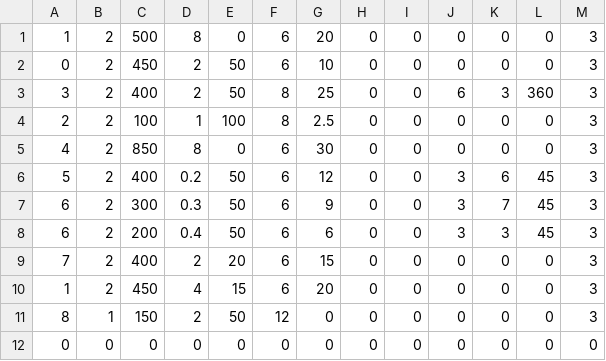
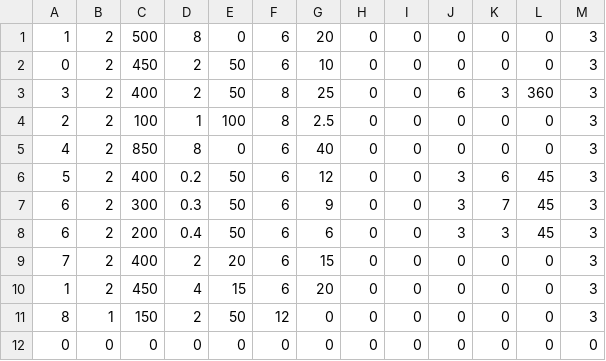
Before and after one commit to Itreza2/Lone-Stick-Shooter, a CSV file: files/bullets/data.csv, drawn as a sheet.

```diff
--- a/files/bullets/data.csv
+++ b/files/bullets/data.csv
@@ -4,3 +4,3 @@
 2,2,100,1,100,8,2.5,0,0,0,0,0,3
-4,2,850,8,0,6,30,0,0,0,0,0,3
+4,2,850,8,0,6,40,0,0,0,0,0,3
 5,2,400,0.2,50,6,12,0,0,3,6,45,3
```
Also changed, not shown: 15 other files.
